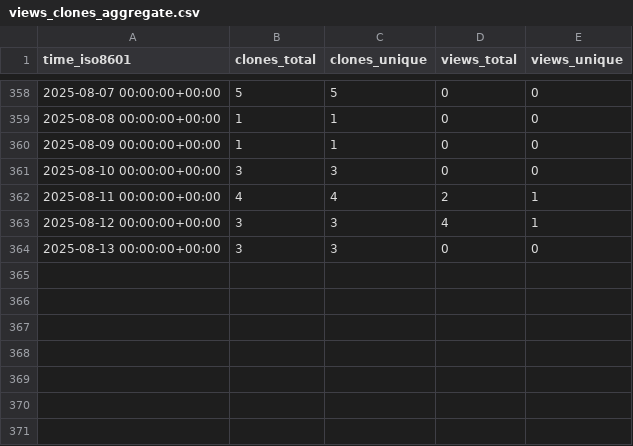
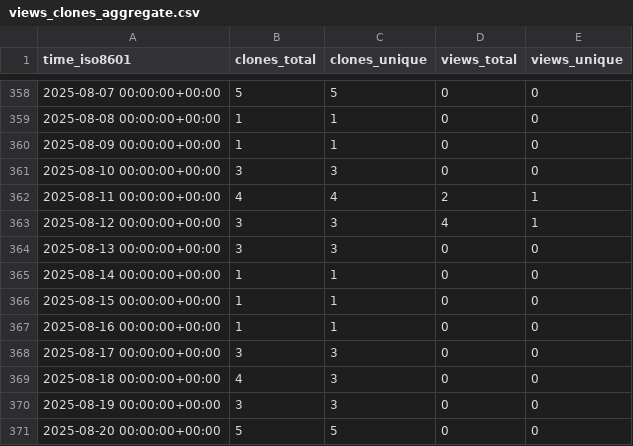
Before and after one commit to grp-bork/nIMP3, a CSV file: grp-bork/nIMP3/ghrs-data/views_clones_aggregate.csv, drawn as a sheet; only a part is shown, gaps mark what is left out; the diff names each change by its address in the sheet, - before the commit and + after, or states it on an @@ line.

```diff
--- a/grp-bork/nIMP3/ghrs-data/views_clones_aggregate.csv
+++ b/grp-bork/nIMP3/ghrs-data/views_clones_aggregate.csv
+row 365: 2025-08-14 00:00:00+00:00 | 1 | 1 | 0 | 0
+row 366: 2025-08-15 00:00:00+00:00 | 1 | 1 | 0 | 0
+row 367: 2025-08-16 00:00:00+00:00 | 1 | 1 | 0 | 0
+row 368: 2025-08-17 00:00:00+00:00 | 3 | 3 | 0 | 0
+row 369: 2025-08-18 00:00:00+00:00 | 4 | 3 | 0 | 0
+row 370: 2025-08-19 00:00:00+00:00 | 3 | 3 | 0 | 0
+row 371: 2025-08-20 00:00:00+00:00 | 5 | 5 | 0 | 0
```
Also changed, not shown: 1 other file.
